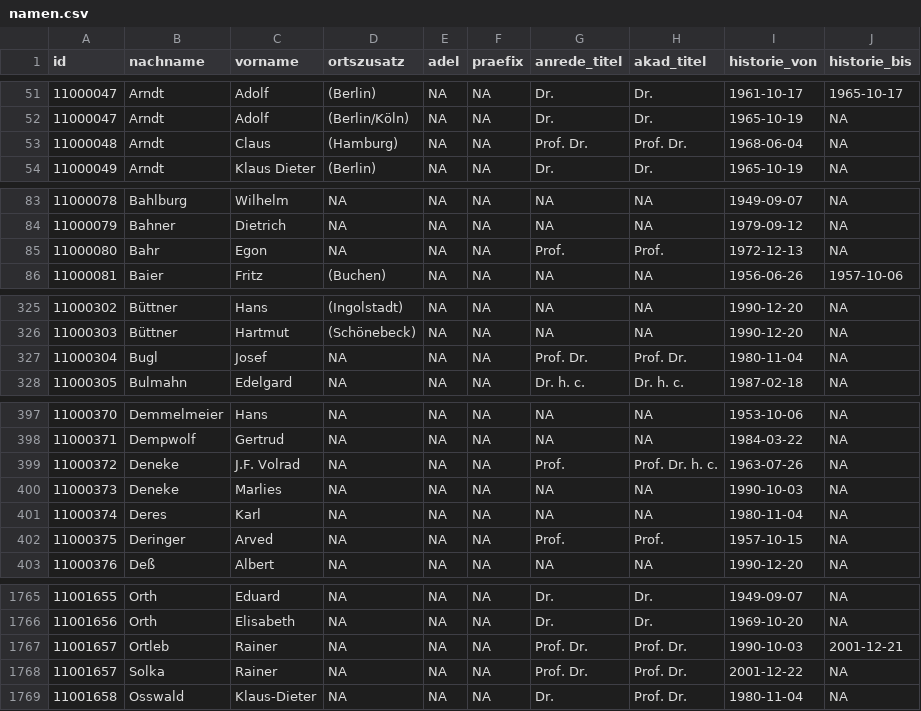
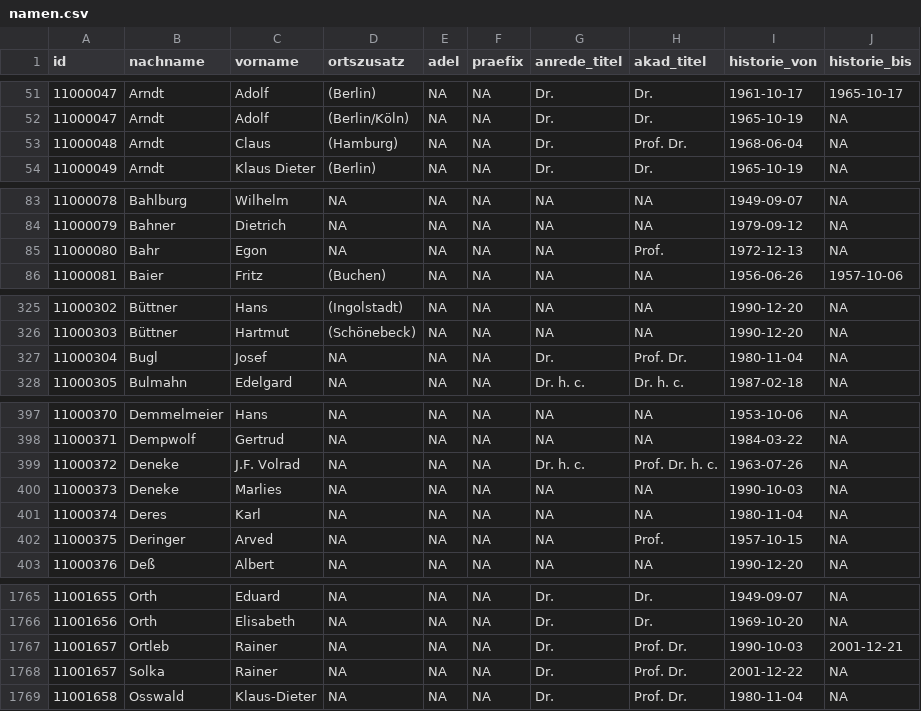
Before and after one commit to jolyphil/btmembers, a CSV file: csv/namen.csv, drawn as a sheet; only a part is shown, gaps mark what is left out; the diff covers the shown part only.

```diff
--- a/csv/namen.csv
+++ b/csv/namen.csv
@@ -52,3 +52,3 @@
 "11000047","Arndt","Adolf","(Berlin/Köln)",NA,NA,"Dr.","Dr.",1965-10-19,NA
-"11000048","Arndt","Claus","(Hamburg)",NA,NA,"Prof. Dr.","Prof. Dr.",1968-06-04,NA
+"11000048","Arndt","Claus","(Hamburg)",NA,NA,"Dr.","Prof. Dr.",1968-06-04,NA
 "11000049","Arndt","Klaus Dieter","(Berlin)",NA,NA,"Dr.","Dr.",1965-10-19,NA
@@ -84,3 +84,3 @@
 "11000079","Bahner","Dietrich",NA,NA,NA,NA,NA,1979-09-12,NA
-"11000080","Bahr","Egon",NA,NA,NA,"Prof.","Prof.",1972-12-13,NA
+"11000080","Bahr","Egon",NA,NA,NA,NA,"Prof.",1972-12-13,NA
 "11000081","Baier","Fritz","(Buchen)",NA,NA,NA,NA,1956-06-26,1957-10-06
@@ -326,3 +326,3 @@
 "11000303","Büttner","Hartmut","(Schönebeck)",NA,NA,NA,NA,1990-12-20,NA
-"11000304","Bugl","Josef",NA,NA,NA,"Prof. Dr.","Prof. Dr.",1980-11-04,NA
+"11000304","Bugl","Josef",NA,NA,NA,"Dr.","Prof. Dr.",1980-11-04,NA
 "11000305","Bulmahn","Edelgard",NA,NA,NA,"Dr. h. c.","Dr. h. c.",1987-02-18,NA
@@ -398,6 +398,6 @@
 "11000371","Dempwolf","Gertrud",NA,NA,NA,NA,NA,1984-03-22,NA
-"11000372","Deneke","J.F. Volrad",NA,NA,NA,"Prof.","Prof. Dr. h. c.",1963-07-26,NA
+"11000372","Deneke","J.F. Volrad",NA,NA,NA,"Dr. h. c.","Prof. Dr. h. c.",1963-07-26,NA
 "11000373","Deneke","Marlies",NA,NA,NA,NA,NA,1990-10-03,NA
 "11000374","Deres","Karl",NA,NA,NA,NA,NA,1980-11-04,NA
-"11000375","Deringer","Arved",NA,NA,NA,"Prof.","Prof.",1957-10-15,NA
+"11000375","Deringer","Arved",NA,NA,NA,NA,"Prof.",1957-10-15,NA
 "11000376","Deß","Albert",NA,NA,NA,NA,NA,1990-12-20,NA
@@ -1766,4 +1766,4 @@
 "11001656","Orth","Elisabeth",NA,NA,NA,"Dr.","Dr.",1969-10-20,NA
-"11001657","Ortleb","Rainer",NA,NA,NA,"Prof. Dr.","Prof. Dr.",1990-10-03,2001-12-21
-"11001657","Solka","Rainer",NA,NA,NA,"Prof. Dr.","Prof. Dr.",2001-12-22,NA
+"11001657","Ortleb","Rainer",NA,NA,NA,"Dr.","Prof. Dr.",1990-10-03,2001-12-21
+"11001657","Solka","Rainer",NA,NA,NA,"Dr.","Prof. Dr.",2001-12-22,NA
 "11001658","Osswald","Klaus-Dieter",NA,NA,NA,"Dr.","Prof. Dr.",1980-11-04,NA
```
Also changed, not shown: 4 added rows and 38 edited cells elsewhere in this file, csv/wp.csv, 7 other files.
